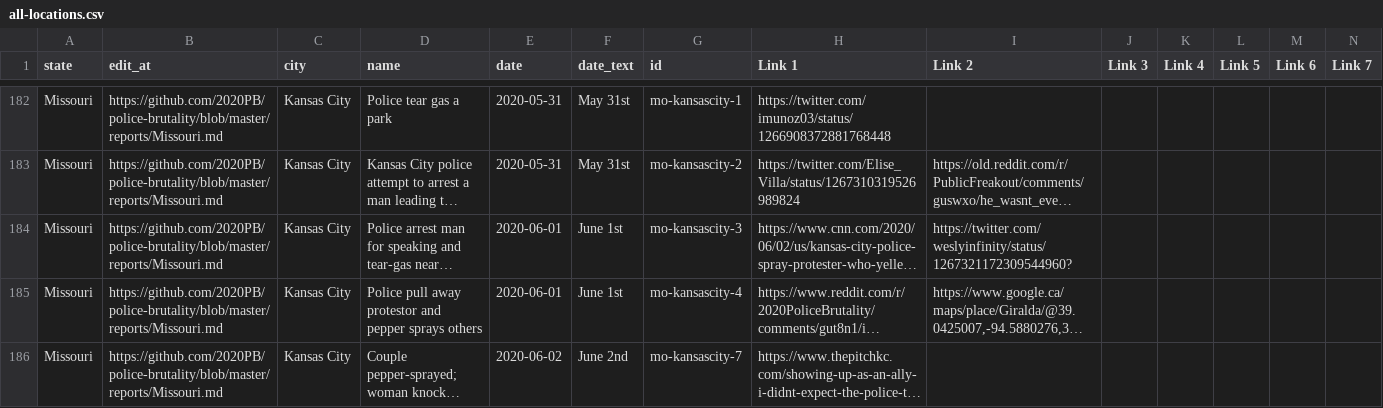
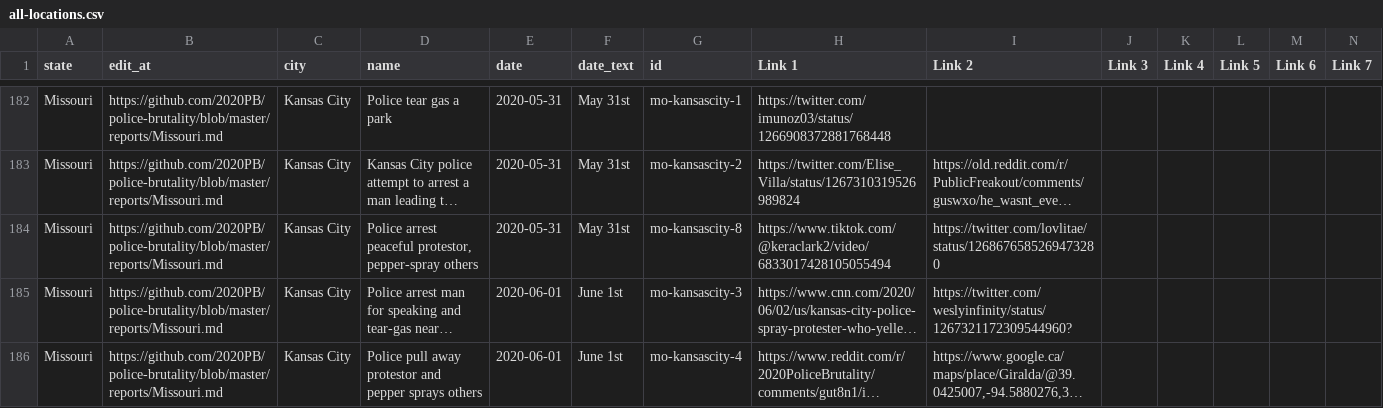
Before and after one commit to 2020PB/police-brutality, a CSV file: all-locations.csv, drawn as a sheet; only a part is shown, gaps mark what is left out; the shorter side is filled out with more unchanged rows; long unchanged cells end in …; rows hold the shown columns only; the diff names each change by its address in the sheet, - before the commit and + after, or states it on an @@ line.

Commit message:
Update data_build to output generated at e776be6

```diff
--- a/all-locations.csv
+++ b/all-locations.csv
+row 184: Missouri | https://github.com/2020PB/police-brutality/blob/master/reports/Missouri.md | Kansas City | Police arrest peaceful protestor, pepper-spray others | 2020-05-31 | May 31st | mo-kansascity-8 | https://www.tiktok.com/@keraclark2/video/6833017428105055494 | https://twitter.com/lovlitae/status/1268676585269473280
```
Also changed, not shown: 3 other files.
